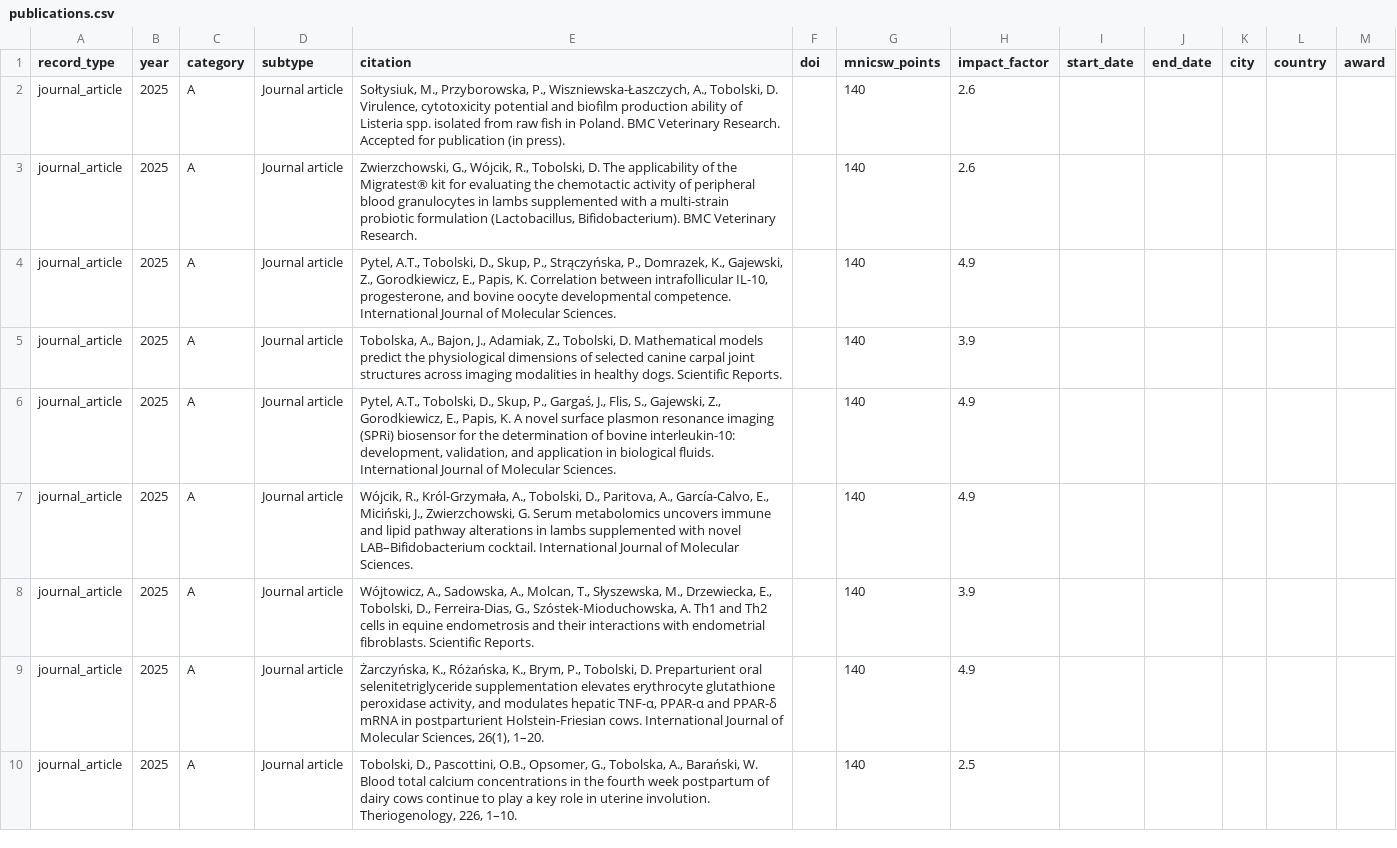
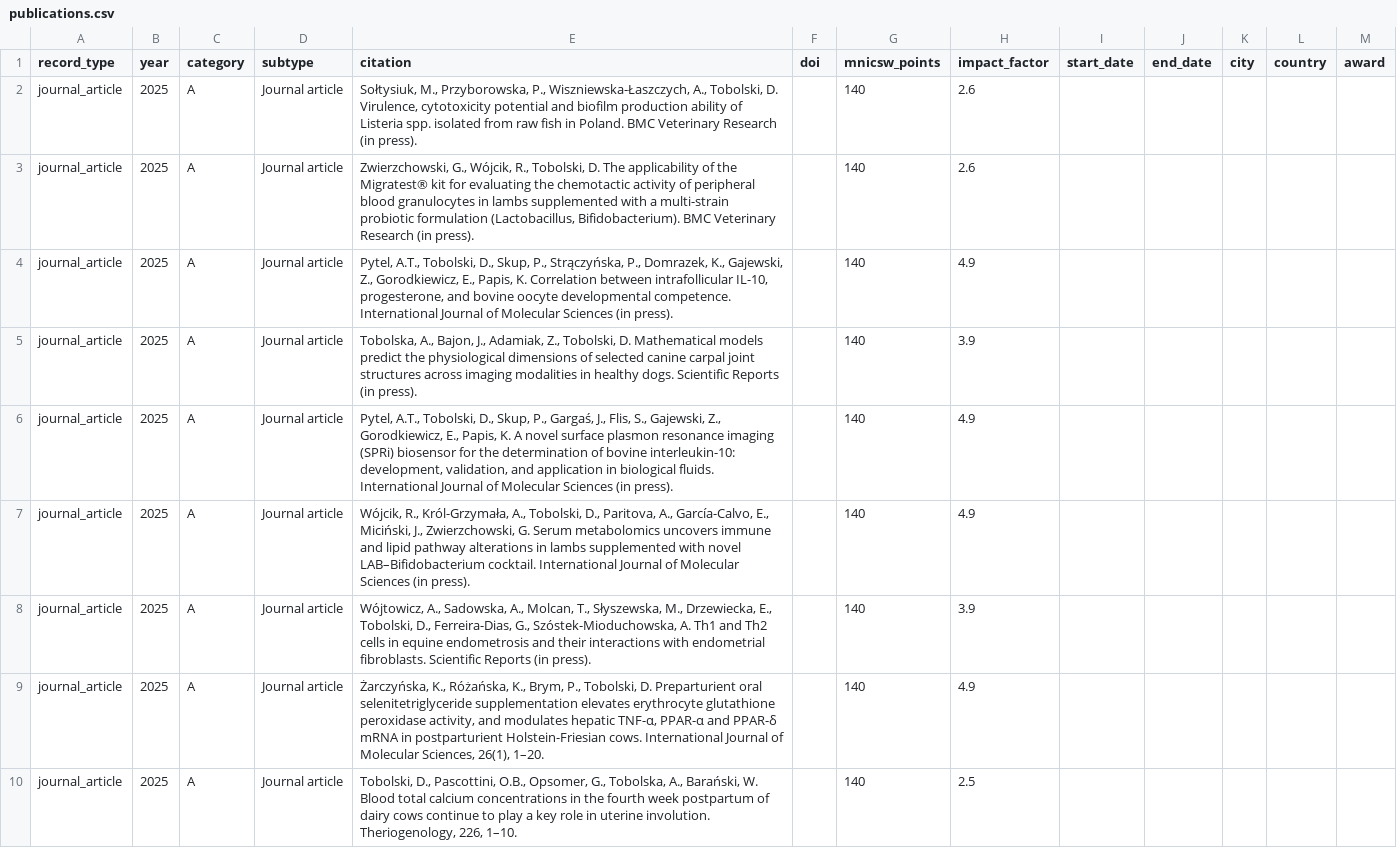
Before and after one commit to DawidTobolski/dawid-portfolio, a CSV file: data/publications.csv, drawn as a sheet; only a part is shown.

Commit message:
Normalize in-press journal citations

```diff
--- a/data/publications.csv
+++ b/data/publications.csv
@@ -1,9 +1,9 @@
 record_type,year,category,subtype,citation,doi,mnicsw_points,impact_factor,start_date,end_date,city,country,award
-journal_article,2025,A,Journal article,"Sołtysiuk, M., Przyborowska, P., Wiszniewska-Łaszczych, A., Tobolski, D. Virulence, cytotoxicity potential and biofilm production ability of Listeria spp. isolated from raw fish in Poland. BMC Veterinary Research. Accepted for publication (in press).",,140,2.6,,,,,
-journal_article,2025,A,Journal article,"Zwierzchowski, G., Wójcik, R., Tobolski, D. The applicability of the Migratest® kit for evaluating the chemotactic activity of peripheral blood granulocytes in lambs supplemented with a multi-strain probiotic formulation (Lactobacillus, Bifidobacterium). BMC Veterinary Research.",,140,2.6,,,,,
-journal_article,2025,A,Journal article,"Pytel, A.T., Tobolski, D., Skup, P., Strączyńska, P., Domrazek, K., Gajewski, Z., Gorodkiewicz, E., Papis, K. Correlation between intrafollicular IL-10, progesterone, and bovine oocyte developmental competence. International Journal of Molecular Sciences.",,140,4.9,,,,,
-journal_article,2025,A,Journal article,"Tobolska, A., Bajon, J., Adamiak, Z., Tobolski, D. Mathematical models predict the physiological dimensions of selected canine carpal joint structures across imaging modalities in healthy dogs. Scientific Reports.",,140,3.9,,,,,
-journal_article,2025,A,Journal article,"Pytel, A.T., Tobolski, D., Skup, P., Gargaś, J., Flis, S., Gajewski, Z., Gorodkiewicz, E., Papis, K. A novel surface plasmon resonance imaging (SPRi) biosensor for the determination of bovine interleukin-10: development, validation, and application in biological fluids. International Journal of Molecular Sciences.",,140,4.9,,,,,
-journal_article,2025,A,Journal article,"Wójcik, R., Król-Grzymała, A., Tobolski, D., Paritova, A., García-Calvo, E., Miciński, J., Zwierzchowski, G. Serum metabolomics uncovers immune and lipid pathway alterations in lambs supplemented with novel LAB–Bifidobacterium cocktail. International Journal of Molecular Sciences.",,140,4.9,,,,,
-journal_article,2025,A,Journal article,"Wójtowicz, A., Sadowska, A., Molcan, T., Słyszewska, M., Drzewiecka, E., Tobolski, D., Ferreira-Dias, G., Szóstek-Mioduchowska, A. Th1 and Th2 cells in equine endometrosis and their interactions with endometrial fibroblasts. Scientific Reports.",,140,3.9,,,,,
+journal_article,2025,A,Journal article,"Sołtysiuk, M., Przyborowska, P., Wiszniewska-Łaszczych, A., Tobolski, D. Virulence, cytotoxicity potential and biofilm production ability of Listeria spp. isolated from raw fish in Poland. BMC Veterinary Research (in press).",,140,2.6,,,,,
+journal_article,2025,A,Journal article,"Zwierzchowski, G., Wójcik, R., Tobolski, D. The applicability of the Migratest® kit for evaluating the chemotactic activity of peripheral blood granulocytes in lambs supplemented with a multi-strain probiotic formulation (Lactobacillus, Bifidobacterium). BMC Veterinary Research (in press).",,140,2.6,,,,,
+journal_article,2025,A,Journal article,"Pytel, A.T., Tobolski, D., Skup, P., Strączyńska, P., Domrazek, K., Gajewski, Z., Gorodkiewicz, E., Papis, K. Correlation between intrafollicular IL-10, progesterone, and bovine oocyte developmental competence. International Journal of Molecular Sciences (in press).",,140,4.9,,,,,
+journal_article,2025,A,Journal article,"Tobolska, A., Bajon, J., Adamiak, Z., Tobolski, D. Mathematical models predict the physiological dimensions of selected canine carpal joint structures across imaging modalities in healthy dogs. Scientific Reports (in press).",,140,3.9,,,,,
+journal_article,2025,A,Journal article,"Pytel, A.T., Tobolski, D., Skup, P., Gargaś, J., Flis, S., Gajewski, Z., Gorodkiewicz, E., Papis, K. A novel surface plasmon resonance imaging (SPRi) biosensor for the determination of bovine interleukin-10: development, validation, and application in biological fluids. International Journal of Molecular Sciences (in press).",,140,4.9,,,,,
+journal_article,2025,A,Journal article,"Wójcik, R., Król-Grzymała, A., Tobolski, D., Paritova, A., García-Calvo, E., Miciński, J., Zwierzchowski, G. Serum metabolomics uncovers immune and lipid pathway alterations in lambs supplemented with novel LAB–Bifidobacterium cocktail. International Journal of Molecular Sciences (in press).",,140,4.9,,,,,
+journal_article,2025,A,Journal article,"Wójtowicz, A., Sadowska, A., Molcan, T., Słyszewska, M., Drzewiecka, E., Tobolski, D., Ferreira-Dias, G., Szóstek-Mioduchowska, A. Th1 and Th2 cells in equine endometrosis and their interactions with endometrial fibroblasts. Scientific Reports (in press).",,140,3.9,,,,,
 journal_article,2025,A,Journal article,"Żarczyńska, K., Różańska, K., Brym, P., Tobolski, D. Preparturient oral selenitetriglyceride supplementation elevates erythrocyte glutathione peroxidase activity, and modulates hepatic TNF-α, PPAR-α and PPAR-δ mRNA in postparturient Holstein-Friesian cows. International Journal of Molecular Sciences, 26(1), 1–20.",,140,4.9,,,,,
```
Also changed, not shown: 1 other file.
